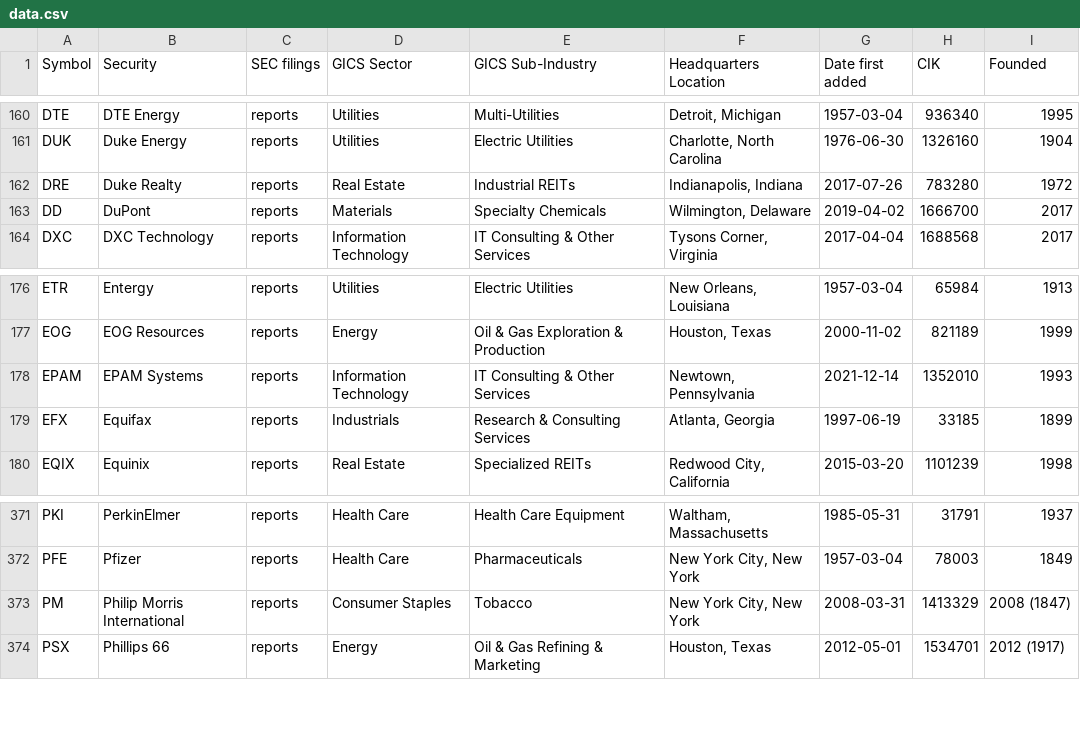
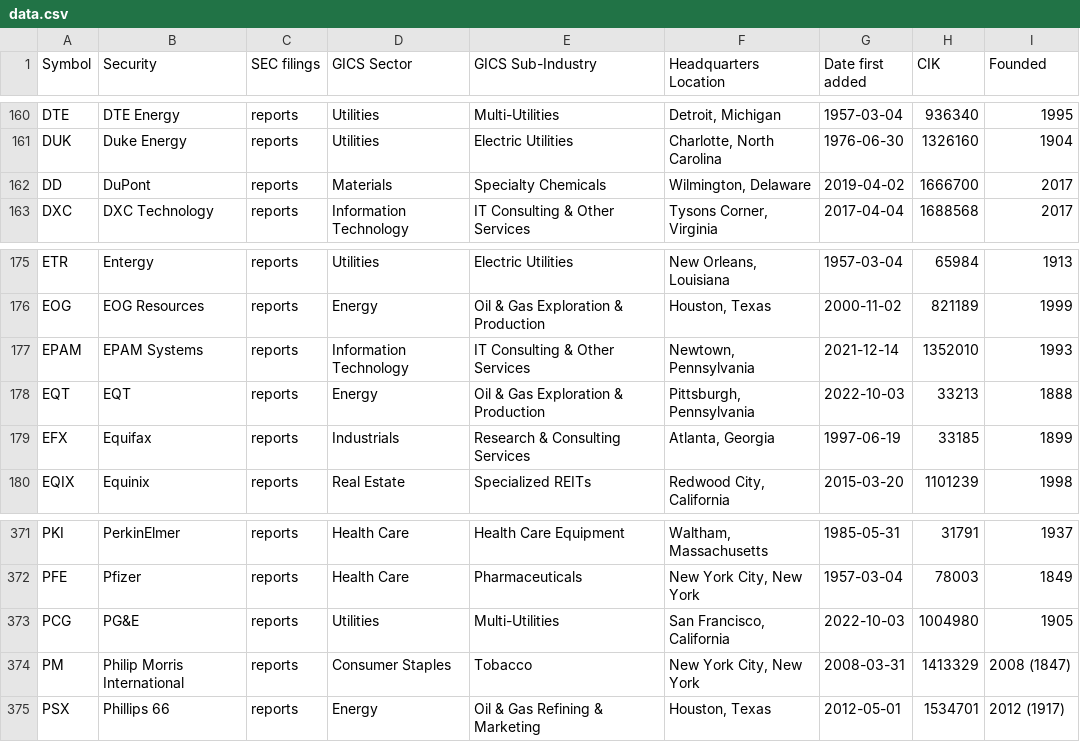
Before and after one commit to dylanroy/sandp500-dataset, a CSV file: data.csv, drawn as a sheet; only a part is shown, gaps mark what is left out; removed rows and columns are numbered as before the commit, all else as after; the diff names each change by its address in the sheet, - before the commit and + after, or states it on an @@ line.

Commit message:
Latest data: Mon Oct  3 21:01:34 UTC 2022

```diff
--- a/data.csv
+++ b/data.csv
-row 162: DRE | Duke Realty | reports | Real Estate | Industrial REITs | Indianapolis, Indiana | 2017-07-26 | 783280 | 1972
+row 178: EQT | EQT | reports | Energy | Oil & Gas Exploration & Production | Pittsburgh, Pennsylvania | 2022-10-03 | 33213 | 1888
+row 373: PCG | PG&E | reports | Utilities | Multi-Utilities | San Francisco, California | 2022-10-03 | 1004980 | 1905
```
